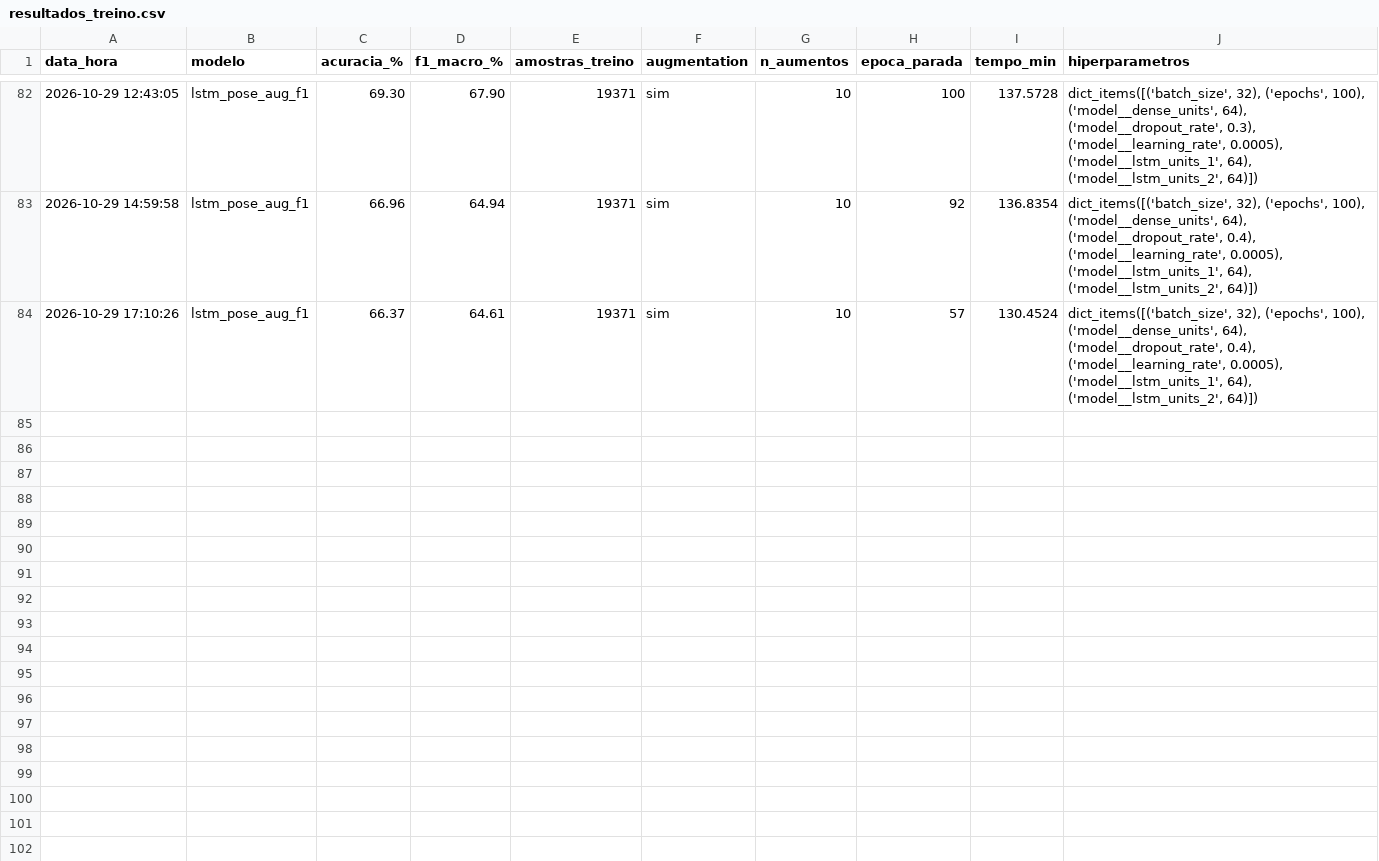
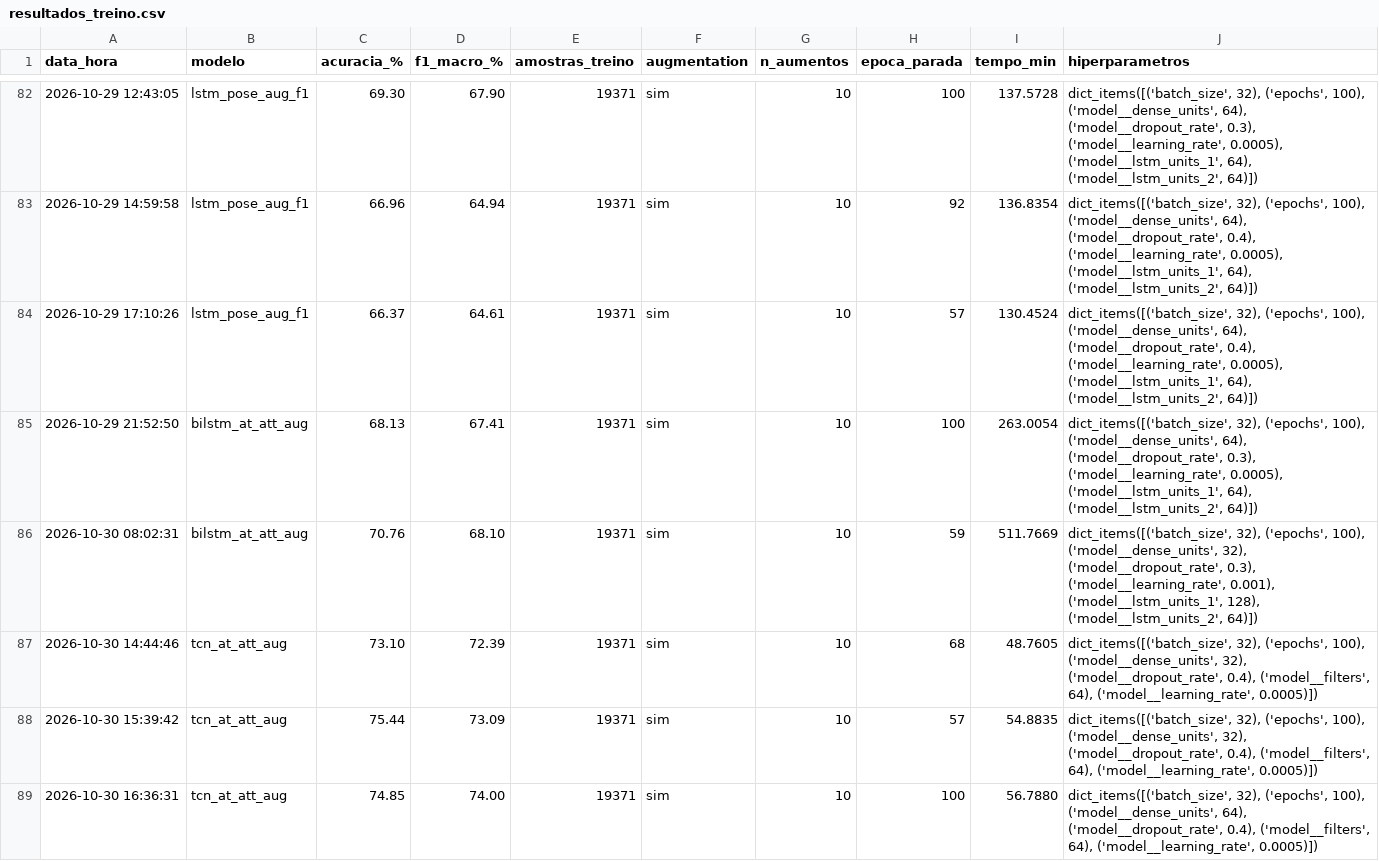
Before and after one commit to fapinter/tradutor-libras, a CSV file: logs/resultados_treino.csv, drawn as a sheet; only a part is shown, gaps mark what is left out; the diff covers the shown part only; the diff names each change by its address in the sheet, - before the commit and + after, or states it on an @@ line.

Commit message:
Resultados TCN e BiLSTM com Atenção Aprendizada

```diff
--- a/logs/resultados_treino.csv
+++ b/logs/resultados_treino.csv
+row 85: 2026-10-29 21:52:50 | bilstm_at_att_aug | 68.13 | 67.41 | 19371 | sim | 10 | 100 | 263.0054 | dict_items([('batch_size', 32), ('epochs', 100), ('model__dense_units', 64), ('model__dropout_rate', 0.3), ('model__learning_rate', 0.0005), ('model__lstm_units_1', 64), ('model__lstm_units_2', 64)])
+row 86: 2026-10-30 08:02:31 | bilstm_at_att_aug | 70.76 | 68.10 | 19371 | sim | 10 | 59 | 511.7669 | dict_items([('batch_size', 32), ('epochs', 100), ('model__dense_units', 32), ('model__dropout_rate', 0.3), ('model__learning_rate', 0.001), ('model__lstm_units_1', 128), ('model__lstm_units_2', 64)])
+row 87: 2026-10-30 14:44:46 | tcn_at_att_aug | 73.10 | 72.39 | 19371 | sim | 10 | 68 | 48.7605 | dict_items([('batch_size', 32), ('epochs', 100), ('model__dense_units', 32), ('model__dropout_rate', 0.4), ('model__filters', 64), ('model__learning_rate', 0.0005)])
+row 88: 2026-10-30 15:39:42 | tcn_at_att_aug | 75.44 | 73.09 | 19371 | sim | 10 | 57 | 54.8835 | dict_items([('batch_size', 32), ('epochs', 100), ('model__dense_units', 32), ('model__dropout_rate', 0.4), ('model__filters', 64), ('model__learning_rate', 0.0005)])
+row 89: 2026-10-30 16:36:31 | tcn_at_att_aug | 74.85 | 74.00 | 19371 | sim | 10 | 100 | 56.7880 | dict_items([('batch_size', 32), ('epochs', 100), ('model__dense_units', 64), ('model__dropout_rate', 0.4), ('model__filters', 64), ('model__learning_rate', 0.0005)])
```
Also changed, not shown: 5 added rows elsewhere in this file, 23 other files.
